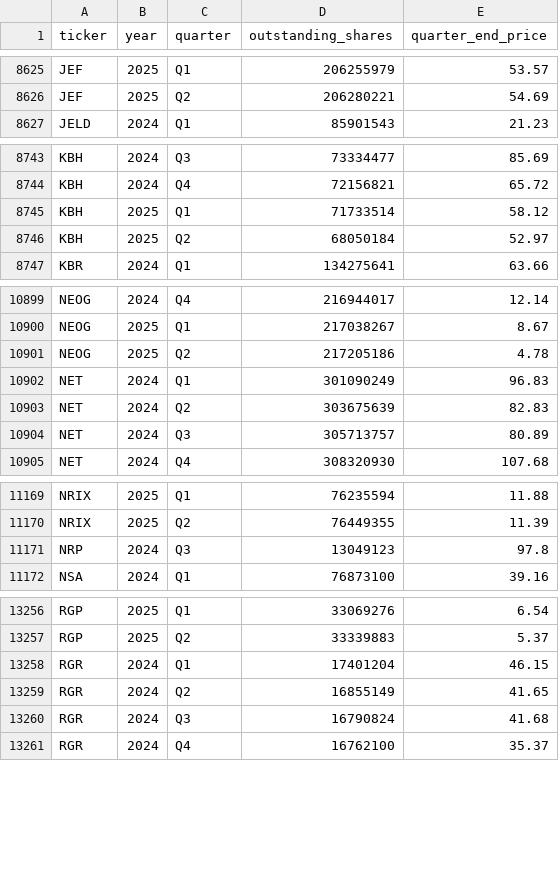
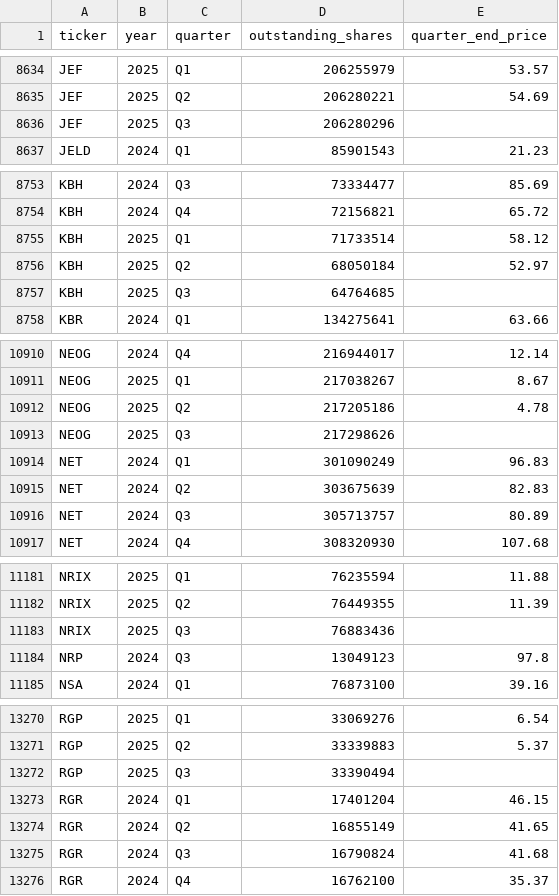
Before and after one commit to andreiCiocirlan/quarterly_holdings, a CSV file: data/sources/stock_shs_q_end_prices.csv, drawn as a sheet; only a part is shown, gaps mark what is left out; the diff covers the shown part only; the diff names each change by its address in the sheet, - before the commit and + after, or states it on an @@ line.

```diff
--- a/data/sources/stock_shs_q_end_prices.csv
+++ b/data/sources/stock_shs_q_end_prices.csv
+row 8636: JEF | 2025 | Q3 | 206280296
+row 8757: KBH | 2025 | Q3 | 64764685
+row 10913: NEOG | 2025 | Q3 | 217298626
+row 11183: NRIX | 2025 | Q3 | 76883436
+row 13272: RGP | 2025 | Q3 | 33390494
```
Also changed, not shown: 12 added rows and 17 edited cells elsewhere in this file.
